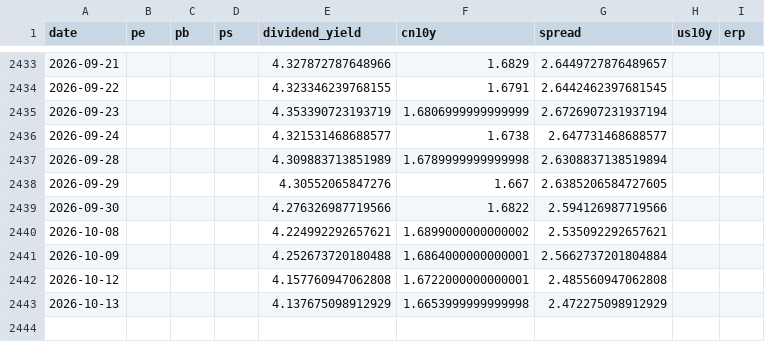
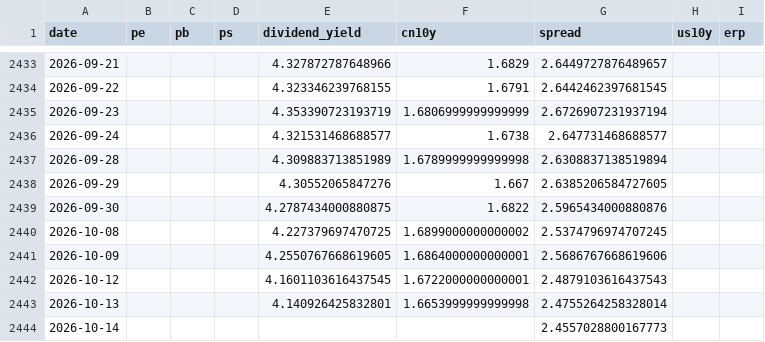
Before and after one commit to wangwentao557/investment-dashboard, a CSV file: data/history/div_lowvol.csv, drawn as a sheet; only a part is shown, gaps mark what is left out.

```diff
--- a/data/history/div_lowvol.csv
+++ b/data/history/div_lowvol.csv
@@ -2438,6 +2438,7 @@ date,pe,pb,ps,dividend_yield,cn10y,spread,us10y,erp
 2026-09-29,,,,4.30552065847276,1.667,2.6385206584727605,,
-2026-09-30,,,,4.276326987719566,1.6822,2.594126987719566,,
-2026-10-08,,,,4.224992292657621,1.6899000000000002,2.535092292657621,,
-2026-10-09,,,,4.252673720180488,1.6864000000000001,2.5662737201804884,,
-2026-10-12,,,,4.157760947062808,1.6722000000000001,2.485560947062808,,
-2026-10-13,,,,4.137675098912929,1.6653999999999998,2.472275098912929,,
+2026-09-30,,,,4.2787434000880875,1.6822,2.5965434000880876,,
+2026-10-08,,,,4.227379697470725,1.6899000000000002,2.5374796974707245,,
+2026-10-09,,,,4.2550767668619605,1.6864000000000001,2.5686767668619606,,
+2026-10-12,,,,4.1601103616437545,1.6722000000000001,2.4879103616437543,,
+2026-10-13,,,,4.140926425832801,1.6653999999999998,2.4755264258328014,,
+2026-10-14,,,,,,2.4557028800167773,,
```
Also changed, not shown: data/history/csi_a50.csv, data/history/hk_internet.csv, 24 other files.
